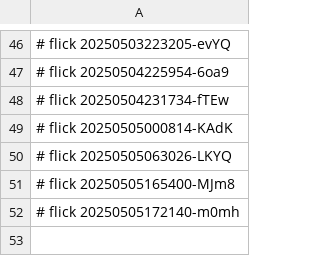
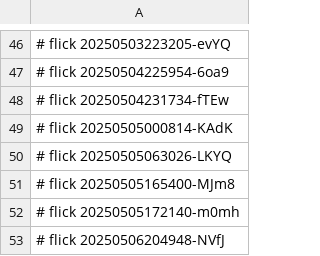
Before and after one commit to abikesa/ubuntu, a CSV file: kitabo/python/.csv, drawn as a sheet; only a part is shown, gaps mark what is left out; the diff names each change by its address in the sheet, - before the commit and + after, or states it on an @@ line.

Commit message:
kitabo/python/.csv

```diff
--- a/kitabo/python/.csv
+++ b/kitabo/python/.csv
+row 53: # flick 20250506204948-NVfJ
```
